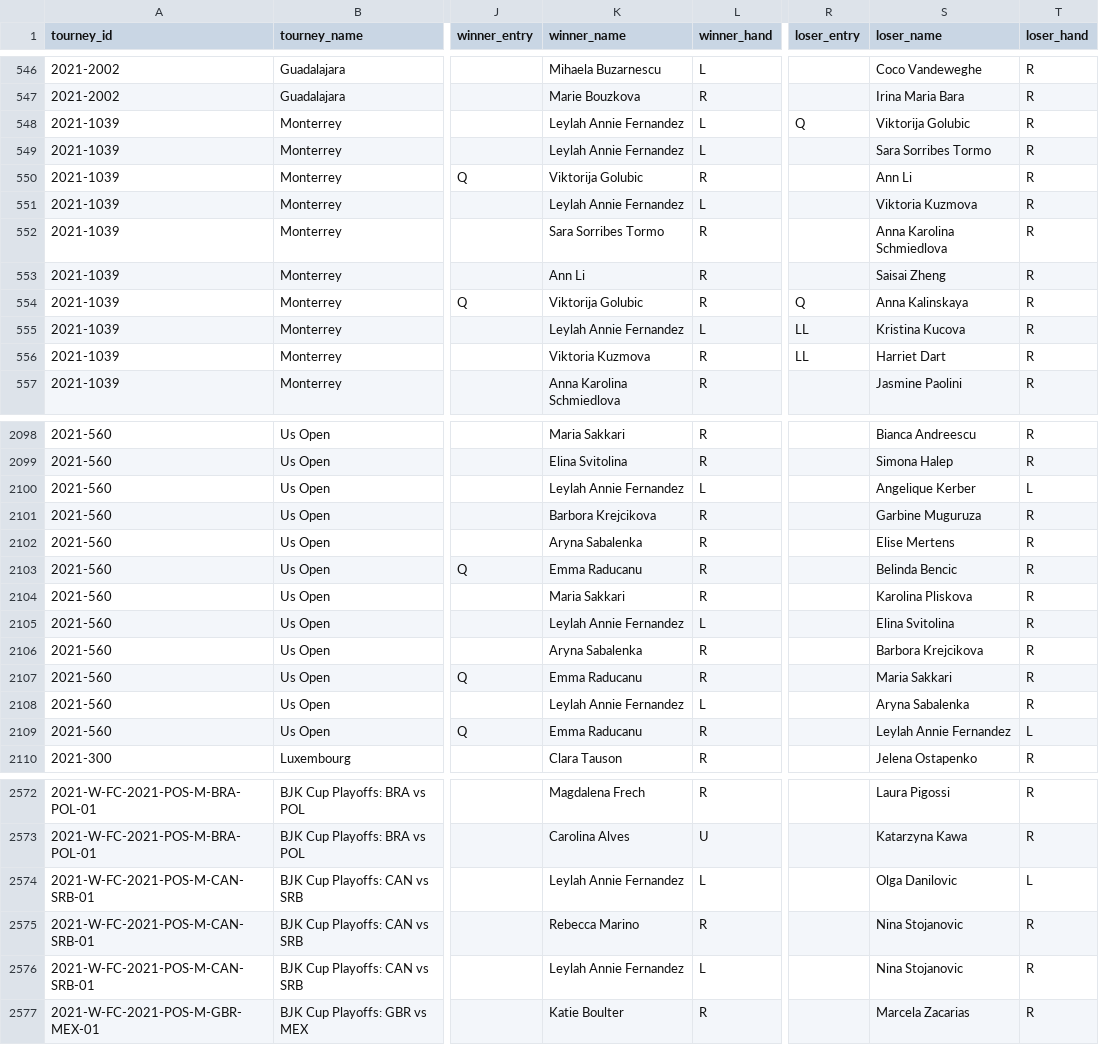
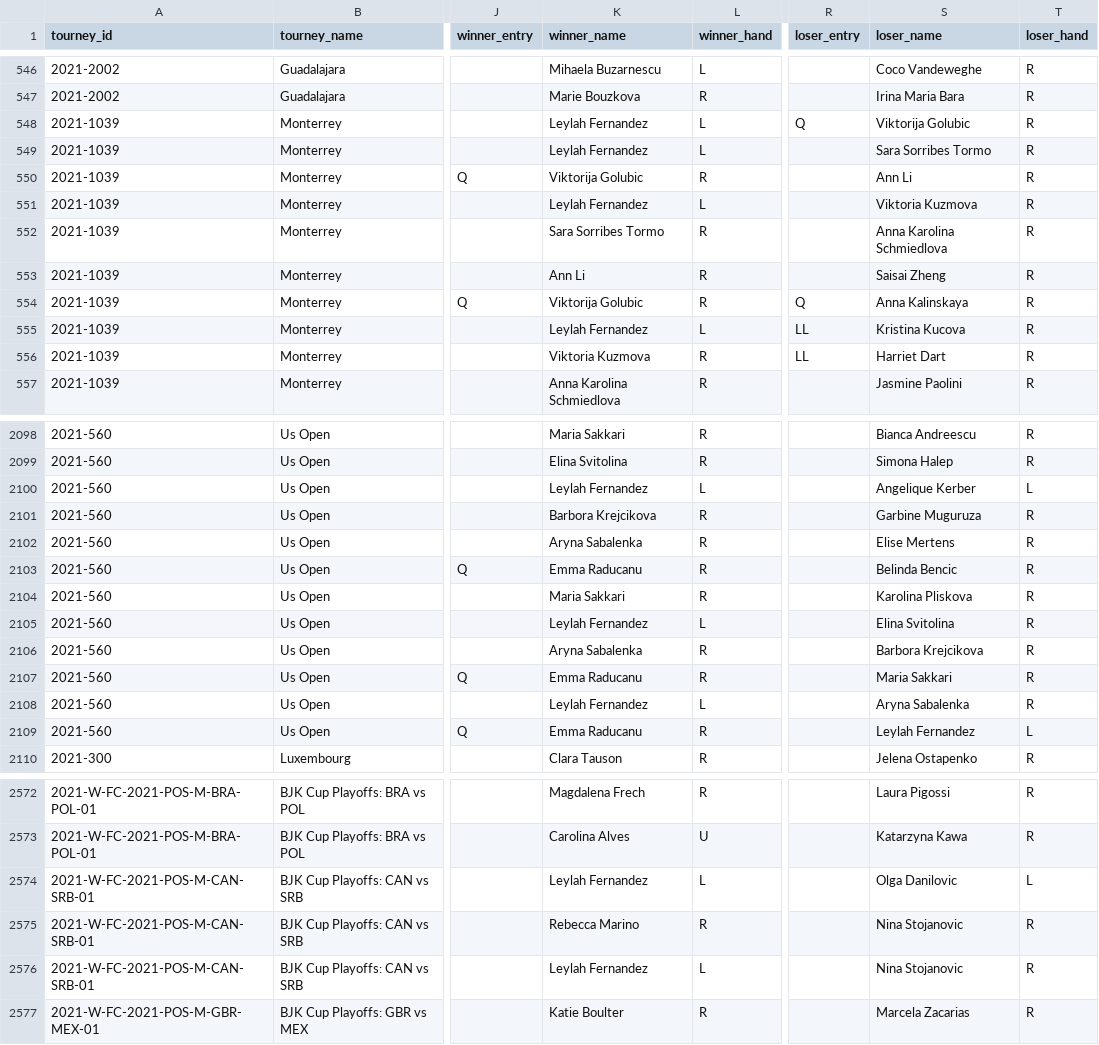
Before and after one commit to JeffSackmann/tennis_wta, a CSV file: wta_matches_2021.csv, drawn as a sheet; only a part is shown, gaps mark what is left out; the diff covers the shown part only; the diff names each change by its address in the sheet, - before the commit and + after, or states it on an @@ line.

```diff
--- a/wta_matches_2021.csv
+++ b/wta_matches_2021.csv
-K548:K549 (winner_name): Leylah Annie Fernandez
+K548:K549 (winner_name): Leylah Fernandez
-K551 (winner_name): Leylah Annie Fernandez
+K551 (winner_name): Leylah Fernandez
-K555 (winner_name): Leylah Annie Fernandez
+K555 (winner_name): Leylah Fernandez
-K2100 (winner_name): Leylah Annie Fernandez
+K2100 (winner_name): Leylah Fernandez
-K2105 (winner_name): Leylah Annie Fernandez
+K2105 (winner_name): Leylah Fernandez
-K2108 (winner_name): Leylah Annie Fernandez
+K2108 (winner_name): Leylah Fernandez
-S2109 (loser_name): Leylah Annie Fernandez
+S2109 (loser_name): Leylah Fernandez
-K2574 (winner_name): Leylah Annie Fernandez
+K2574 (winner_name): Leylah Fernandez
-K2576 (winner_name): Leylah Annie Fernandez
+K2576 (winner_name): Leylah Fernandez
```
Also changed, not shown: 27 edited cells elsewhere in this file, wta_matches_2000.csv, wta_matches_2018.csv, 27 other files.
